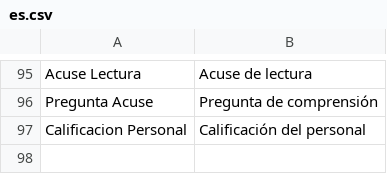
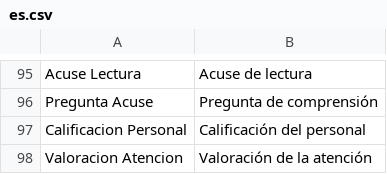
Before and after one commit to SciBack/sgc, a CSV file: sgc/translations/es.csv, drawn as a sheet; only a part is shown, gaps mark what is left out.

```diff
--- a/sgc/translations/es.csv
+++ b/sgc/translations/es.csv
@@ -97 +97,2 @@ Pregunta Acuse,Pregunta de comprensión
 Calificacion Personal,Calificación del personal
+Valoracion Atencion,Valoración de la atención
```
Also changed, not shown: 22 other files.
